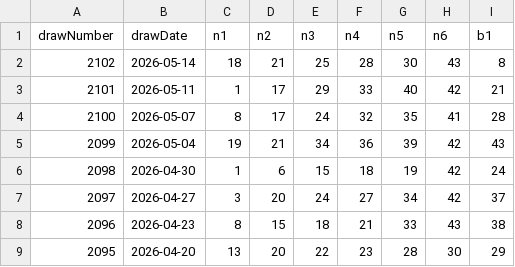
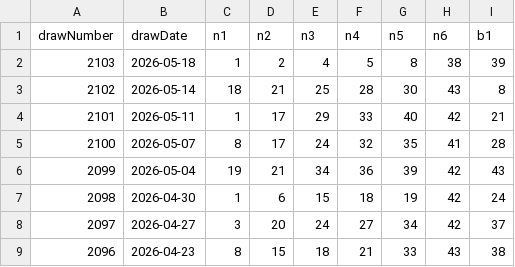
Before and after one commit to yumemitai-taicho/luna-data, a CSV file: loto6-history.csv, drawn as a sheet; only a part is shown; the shorter side is filled out with more unchanged rows.

Commit message:
update: loto6 csv from GAS

```diff
--- a/loto6-history.csv
+++ b/loto6-history.csv
@@ -1,2 +1,3 @@
 drawNumber,drawDate,n1,n2,n3,n4,n5,n6,b1
+2103,2026-05-18,1,2,4,5,8,38,39
 2102,2026-05-14,18,21,25,28,30,43,8
```
